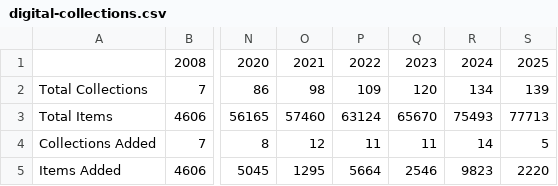
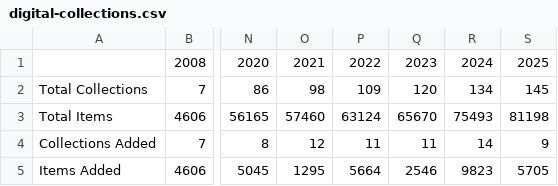
Before and after one commit to uidaholib/kpis, a CSV file: kpidata/digital-collections.csv, drawn as a sheet; only a part is shown, gaps mark what is left out; the diff names each change by its address in the sheet, - before the commit and + after, or states it on an @@ line.

Commit message:
Update digital-collections.csv

```diff
--- a/kpidata/digital-collections.csv
+++ b/kpidata/digital-collections.csv
-S2: 139
+S2: 145
-S3: 77713
+S3: 81198
-S4: 5
+S4: 9
-S5: 2220
+S5: 5705
```
